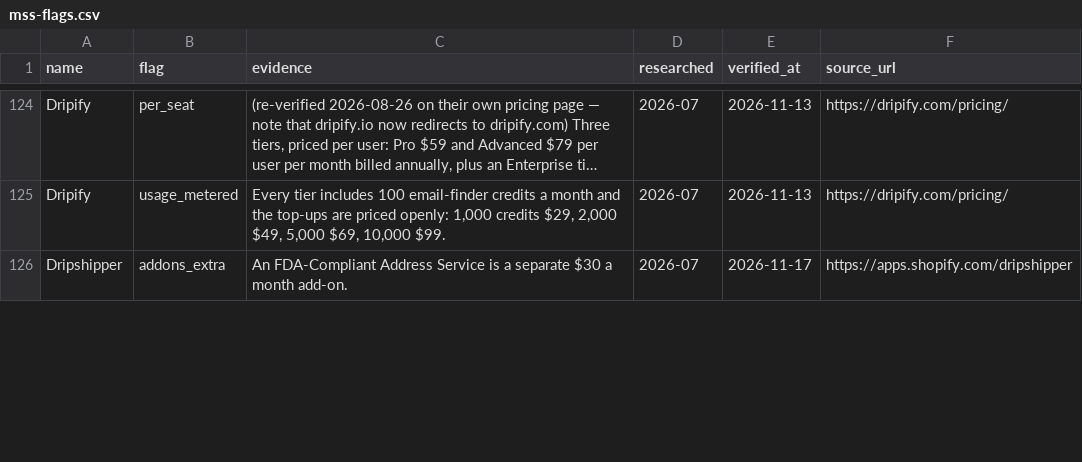
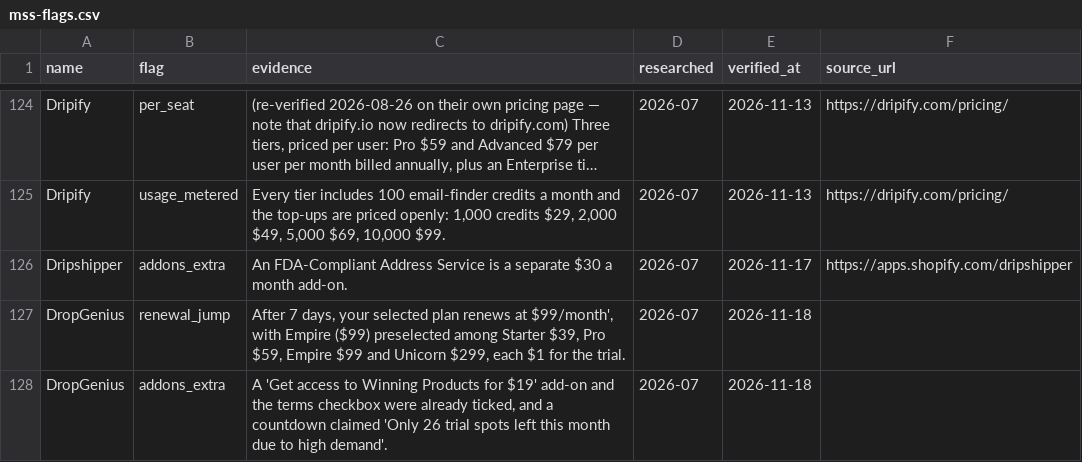
Before and after one commit to NewBegin-gif/marketingandsalessoftware, a CSV file: data/mss-flags.csv, drawn as a sheet; only a part is shown, gaps mark what is left out; long unchanged cells end in …; the diff covers the shown part only.

```diff
--- a/data/mss-flags.csv
+++ b/data/mss-flags.csv
@@ -126 +126,3 @@ Dripify,usage_metered,"Every tier includes 100 email-finder credits a month and
 Dripshipper,addons_extra,An FDA-Compliant Address Service is a separate $30 a month add-on.,2026-07,2026-11-17,https://apps.shopify.com/dripshipper
+DropGenius,renewal_jump,"After 7 days, your selected plan renews at $99/month', with Empire ($99) preselected among Starter $39, Pro $59, Empire $99 and Unicorn $299, each $1 for the trial.",2026-07,2026-11-18,
+DropGenius,addons_extra,"A 'Get access to Winning Products for $19' add-on and the terms checkbox were already ticked, and a countdown claimed 'Only 26 trial spots left this month due to high demand'.",2026-07,2026-11-18,
```
Also changed, not shown: 1 added row and 6 edited cells elsewhere in this file, data/mss-tools.csv, 13 other files.
